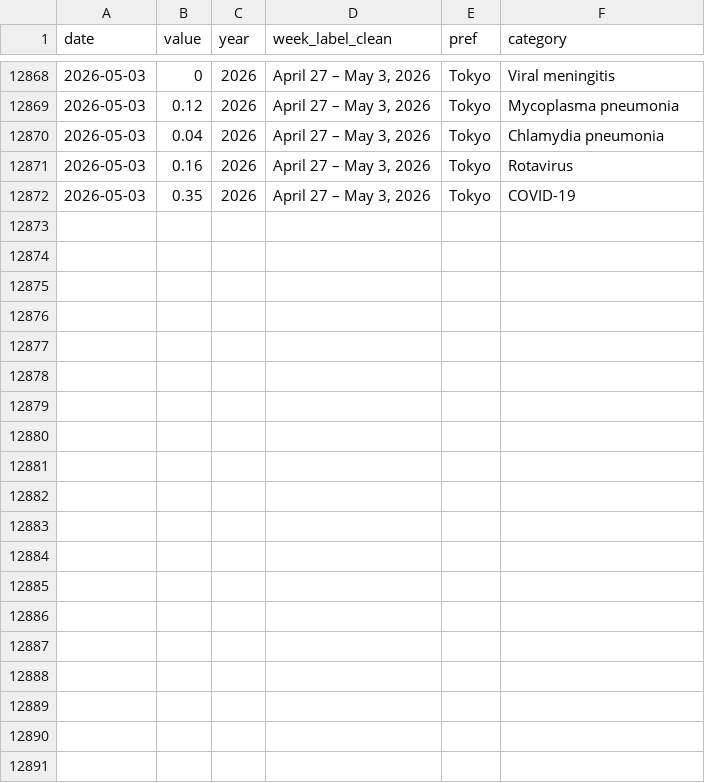
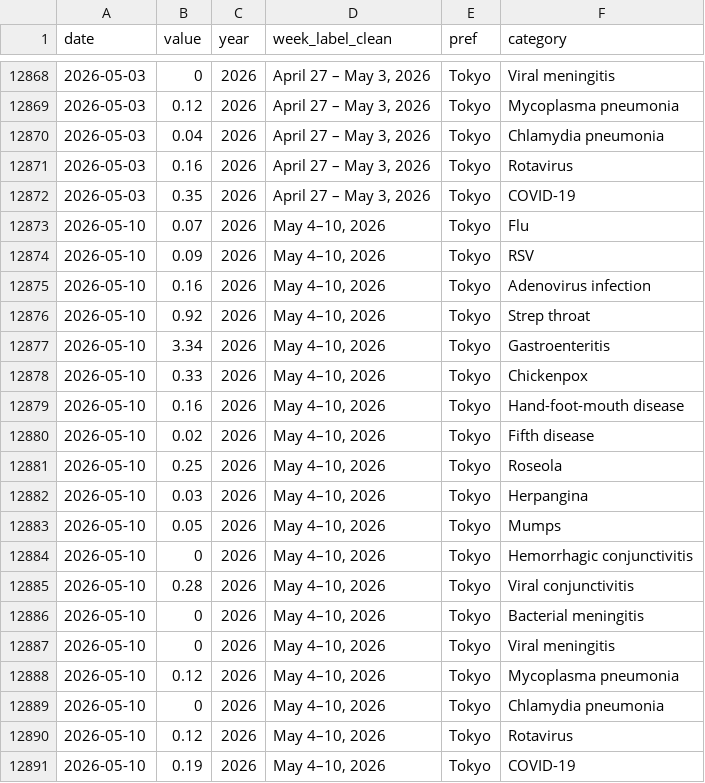
Before and after one commit to ryomakom-en/infectious_diseases_trend, a CSV file: docs/results/data-東京都.csv, drawn as a sheet; only a part is shown, gaps mark what is left out; the diff names each change by its address in the sheet, - before the commit and + after, or states it on an @@ line.

```diff
--- a/docs/results/data-東京都.csv
+++ b/docs/results/data-東京都.csv
+row 12873: 2026-05-10 | 0.07 | 2026 | May 4–10, 2026 | Tokyo | Flu
+row 12874: 2026-05-10 | 0.09 | 2026 | May 4–10, 2026 | Tokyo | RSV
+row 12875: 2026-05-10 | 0.16 | 2026 | May 4–10, 2026 | Tokyo | Adenovirus infection
+row 12876: 2026-05-10 | 0.92 | 2026 | May 4–10, 2026 | Tokyo | Strep throat
+row 12877: 2026-05-10 | 3.34 | 2026 | May 4–10, 2026 | Tokyo | Gastroenteritis
+row 12878: 2026-05-10 | 0.33 | 2026 | May 4–10, 2026 | Tokyo | Chickenpox
+row 12879: 2026-05-10 | 0.16 | 2026 | May 4–10, 2026 | Tokyo | Hand-foot-mouth disease
+row 12880: 2026-05-10 | 0.02 | 2026 | May 4–10, 2026 | Tokyo | Fifth disease
+row 12881: 2026-05-10 | 0.25 | 2026 | May 4–10, 2026 | Tokyo | Roseola
+row 12882: 2026-05-10 | 0.03 | 2026 | May 4–10, 2026 | Tokyo | Herpangina
+row 12883: 2026-05-10 | 0.05 | 2026 | May 4–10, 2026 | Tokyo | Mumps
+row 12884: 2026-05-10 | 0 | 2026 | May 4–10, 2026 | Tokyo | Hemorrhagic conjunctivitis
+row 12885: 2026-05-10 | 0.28 | 2026 | May 4–10, 2026 | Tokyo | Viral conjunctivitis
+row 12886: 2026-05-10 | 0 | 2026 | May 4–10, 2026 | Tokyo | Bacterial meningitis
+row 12887: 2026-05-10 | 0 | 2026 | May 4–10, 2026 | Tokyo | Viral meningitis
+row 12888: 2026-05-10 | 0.12 | 2026 | May 4–10, 2026 | Tokyo | Mycoplasma pneumonia
+row 12889: 2026-05-10 | 0 | 2026 | May 4–10, 2026 | Tokyo | Chlamydia pneumonia
+row 12890: 2026-05-10 | 0.12 | 2026 | May 4–10, 2026 | Tokyo | Rotavirus
+row 12891: 2026-05-10 | 0.19 | 2026 | May 4–10, 2026 | Tokyo | COVID-19
```
Also changed, not shown: docs/results/data-全国.csv, logs/log.csv, 1 other file.
